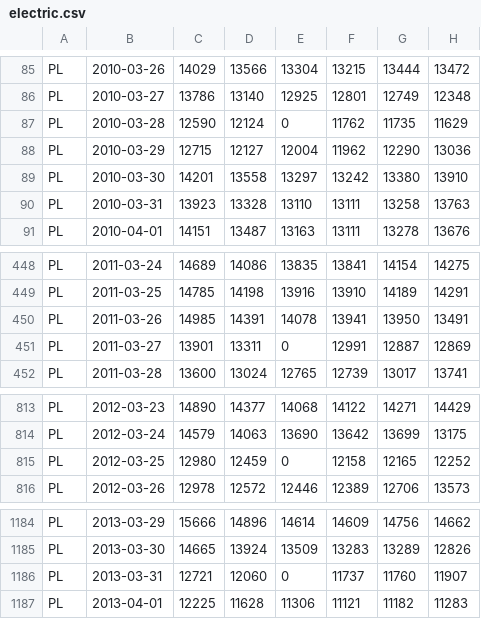
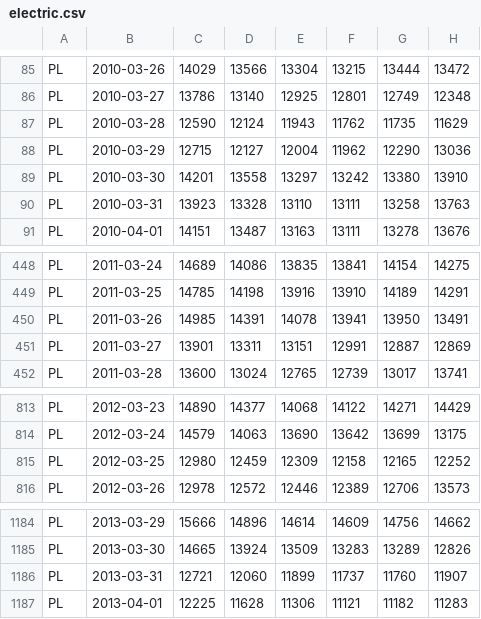
Before and after one commit to barnie/Artificial-Intelligence, a CSV file: Electric/data/electric.csv, drawn as a sheet; only a part is shown, gaps mark what is left out; the diff names each change by its address in the sheet, - before the commit and + after, or states it on an @@ line.

```diff
--- a/Electric/data/electric.csv
+++ b/Electric/data/electric.csv
-E87: 0
+E87: 11943
-E451: 0
+E451: 13151
-E815: 0
+E815: 12309
-E1186: 0
+E1186: 11899
```
Also changed, not shown: 33 other files.
